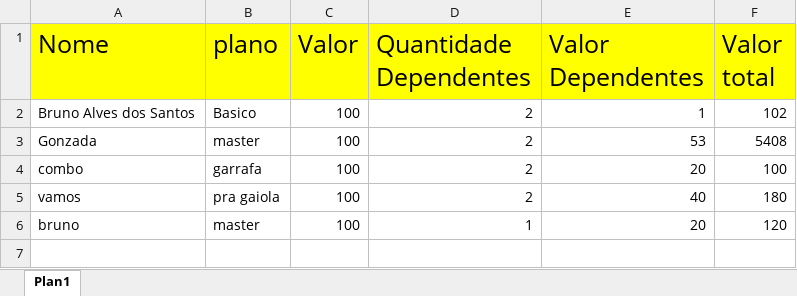
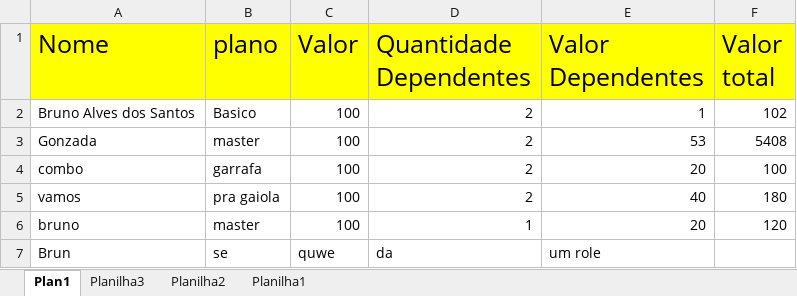
Before and after one commit to AlvesBr/aprendendo-vba, an Excel workbook: aprendendo-vba(Recuperado Automaticamente).xlsm, sheet Plan1, drawn as a sheet; values as stored, in another font and other column widths than the file's, no borders; charts and pictures not drawn; the diff names each change by its address in the sheet, - before the commit and + after, or states it on an @@ line.

```diff
--- a/aprendendo-vba(Recuperado Automaticamente).xlsm (sheet Plan1)
+++ b/aprendendo-vba(Recuperado Automaticamente).xlsm (sheet Plan1)
+sheet tab: Planilha3
+sheet tab: Planilha2
+sheet tab: Planilha1
+row 7: Brun | se | quwe | da | um role
```
Also changed, not shown: charts or pictures, 13 other files.
